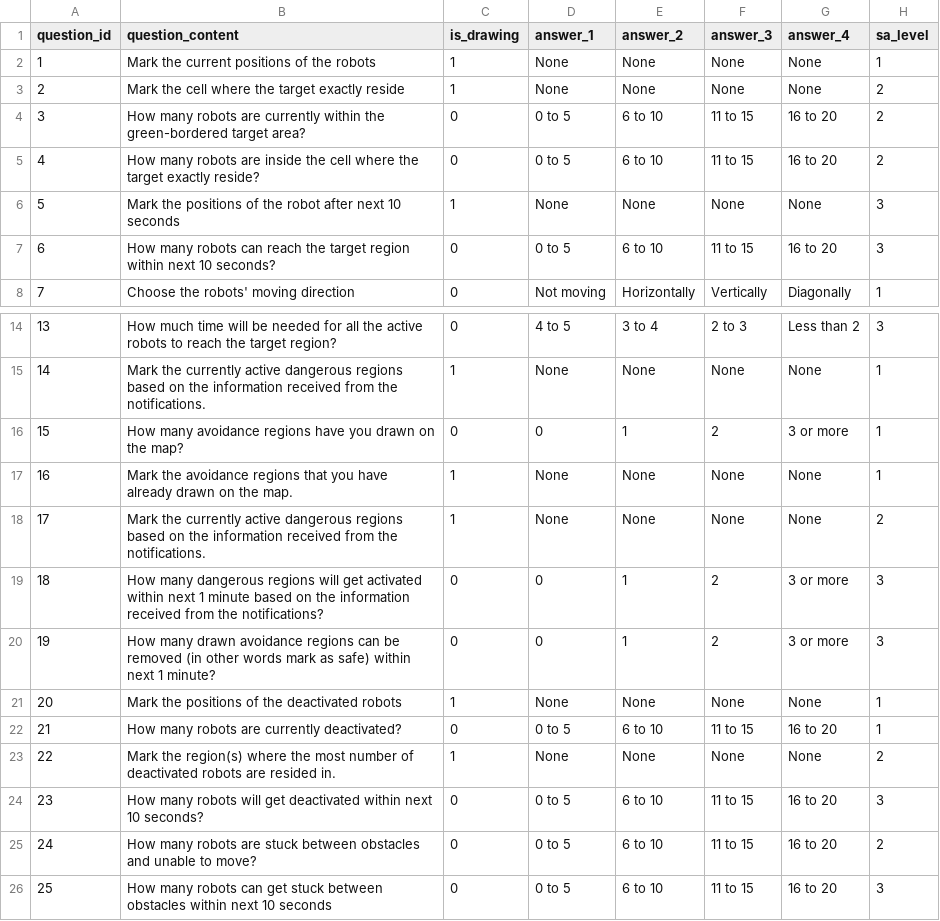
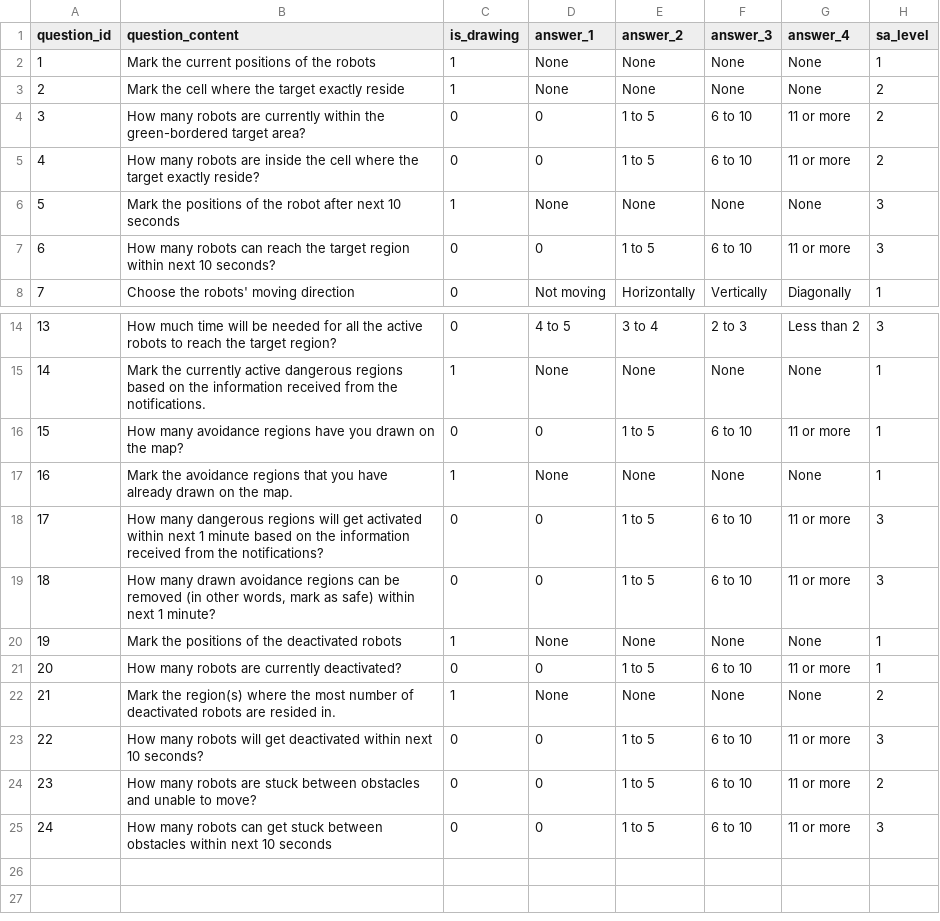
Before and after one commit to wasuradananjith/Experimental-HSI-SA-Framework-AIR-CBR, a CSV file: app/src/main/res/raw/questions.csv, drawn as a sheet; only a part is shown, gaps mark what is left out; removed rows and columns are numbered as before the commit, all else as after; the diff names each change by its address in the sheet, - before the commit and + after, or states it on an @@ line.

Commit message:
Update the questions

```diff
--- a/app/src/main/res/raw/questions.csv
+++ b/app/src/main/res/raw/questions.csv
-D4:D5 (answer_1): 0 to 5
+D4:D5 (answer_1): 0
-E4:E5 (answer_2): 6 to 10
+E4:E5 (answer_2): 1 to 5
-F4:F5 (answer_3): 11 to 15
+F4:F5 (answer_3): 6 to 10
-G4:G5 (answer_4): 16 to 20
+G4:G5 (answer_4): 11 or more
-D7 (answer_1): 0 to 5
+D7 (answer_1): 0
-E7 (answer_2): 6 to 10
+E7 (answer_2): 1 to 5
-F7 (answer_3): 11 to 15
+F7 (answer_3): 6 to 10
-G7 (answer_4): 16 to 20
+G7 (answer_4): 11 or more
-E16 (answer_2): 1
+E16 (answer_2): 1 to 5
-F16 (answer_3): 2
+F16 (answer_3): 6 to 10
-G16 (answer_4): 3 or more
+G16 (answer_4): 11 or more
-row 18: 17 | Mark the currently active dangerous regions based on the information received from the notifications. | 1 | None | None | None | None | 2
@@ column A (question_id) renumbered from row 18 down @@
-E18:E19 (answer_2): 1
+E18:E19 (answer_2): 1 to 5
-F18:F19 (answer_3): 2
+F18:F19 (answer_3): 6 to 10
-G18:G19 (answer_4): 3 or more
+G18:G19 (answer_4): 11 or more
-B19 (question_content): …(in other words mark as…
+B19 (question_content): …(in other words, mark as…
-D21 (answer_1): 0 to 5
+D21 (answer_1): 0
-E21 (answer_2): 6 to 10
+E21 (answer_2): 1 to 5
-F21 (answer_3): 11 to 15
+F21 (answer_3): 6 to 10
-G21 (answer_4): 16 to 20
+G21 (answer_4): 11 or more
-D23:D25 (answer_1): 0 to 5
+D23:D25 (answer_1): 0
-E23:E25 (answer_2): 6 to 10
+E23:E25 (answer_2): 1 to 5
-F23:F25 (answer_3): 11 to 15
+F23:F25 (answer_3): 6 to 10
-G23:G25 (answer_4): 16 to 20
+G23:G25 (answer_4): 11 or more
```
